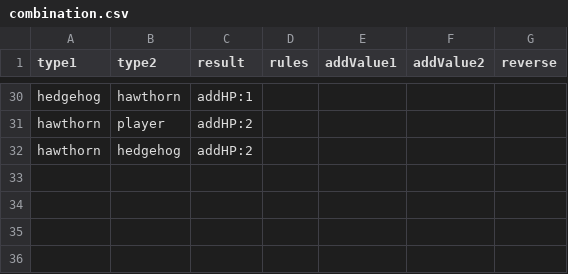
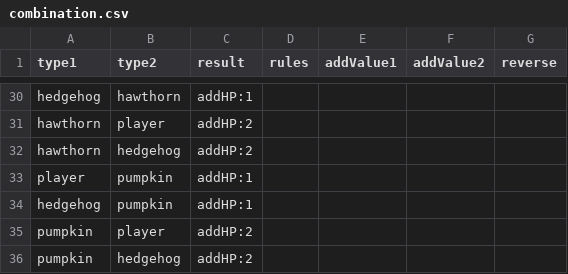
Before and after one commit to shshwdr/cozy-autumn, a CSV file: Assets/Resources/csv/combination.csv, drawn as a sheet; only a part is shown, gaps mark what is left out; the diff names each change by its address in the sheet, - before the commit and + after, or states it on an @@ line.

```diff
--- a/Assets/Resources/csv/combination.csv
+++ b/Assets/Resources/csv/combination.csv
+row 33: player | pumpkin | addHP:1
+row 34: hedgehog | pumpkin | addHP:1
+row 35: pumpkin | player | addHP:2
+row 36: pumpkin | hedgehog | addHP:2
```
Also changed, not shown: Assets/Resources/csv/achievement.csv, Assets/Resources/csv/cell.csv, 46 other files.
